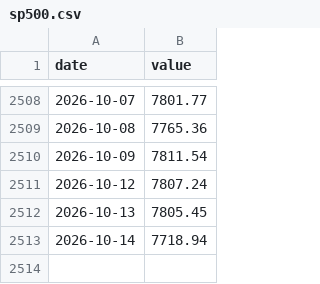
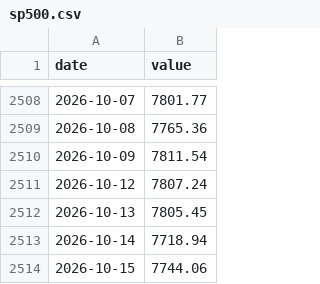
Before and after one commit to fcela/frb-heat-index, a CSV file: data/pulse/awm/sp500.csv, drawn as a sheet; only a part is shown, gaps mark what is left out; the diff names each change by its address in the sheet, - before the commit and + after, or states it on an @@ line.

```diff
--- a/data/pulse/awm/sp500.csv
+++ b/data/pulse/awm/sp500.csv
+row 2514: 2026-10-15 | 7744.06
```
Also changed, not shown: data/pulse/awm/fund_flows.csv, data/pulse/equities/cape_zscore.csv, 11 other files.
